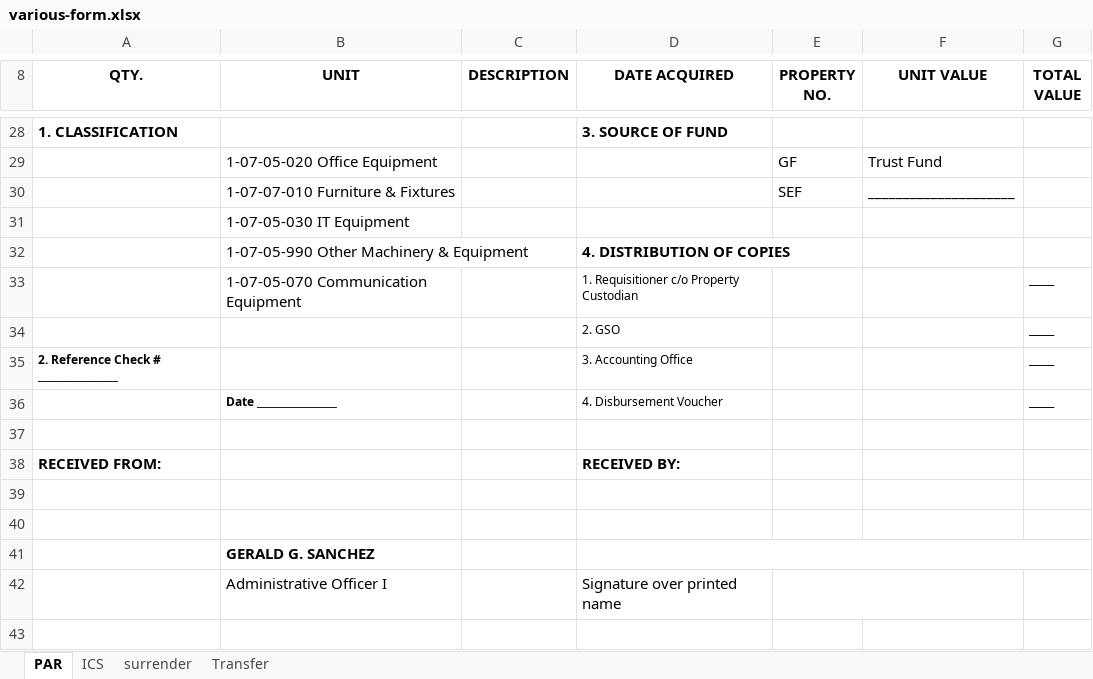
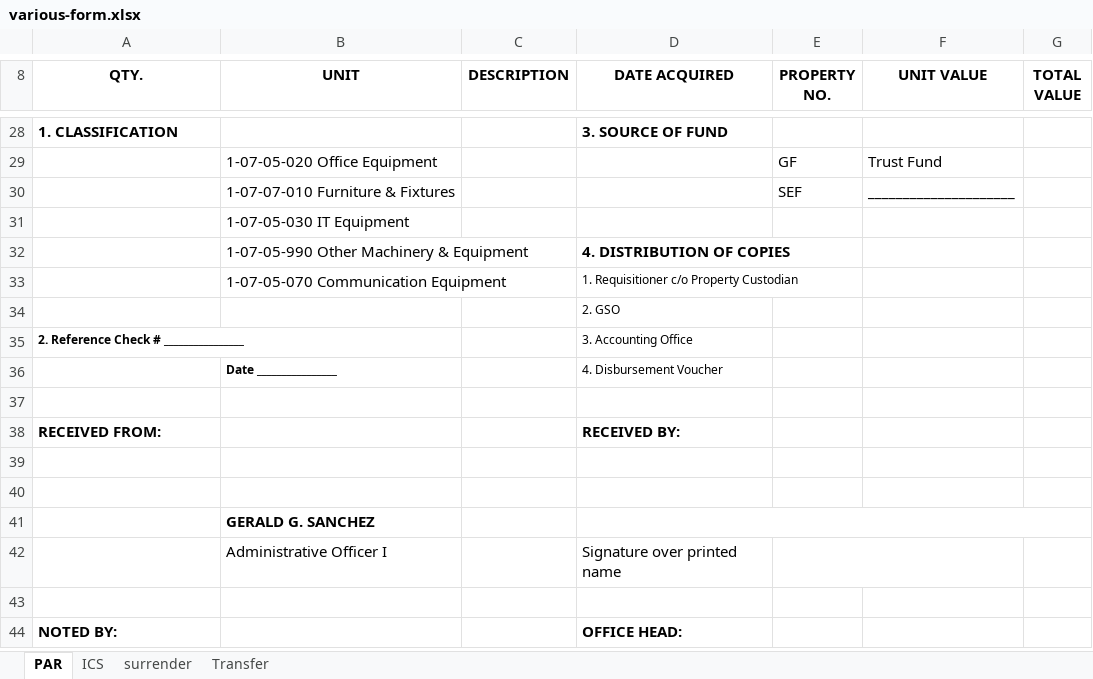
Before and after one commit to kelvintaco/API, an Excel workbook: APIFinal/templates/various-form.xlsx, sheet PAR, drawn as a sheet; only a part is shown, gaps mark what is left out; the shorter side is filled out with more unchanged rows; values as stored, in another font and other column widths than the file's, no borders; charts and pictures not drawn; the diff names each change by its address in the sheet, - before the commit and + after, or states it on an @@ line.

```diff
--- a/APIFinal/templates/various-form.xlsx (sheet PAR)
+++ b/APIFinal/templates/various-form.xlsx (sheet PAR)
-G33:G36 (TOTAL VALUE): _____
+G33:G36 (TOTAL VALUE): (empty)
```
Also changed, not shown: 8 other files.
